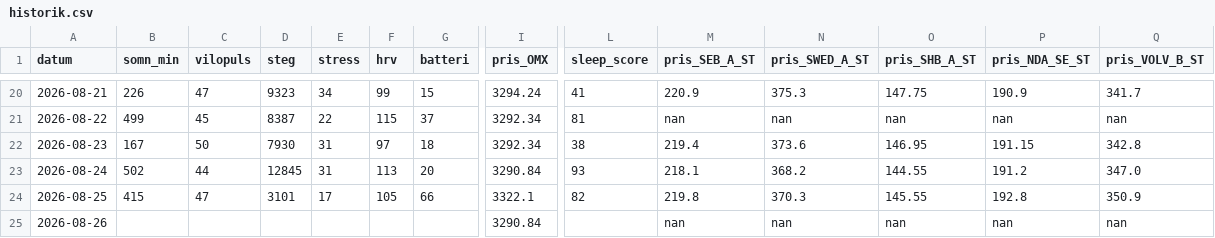
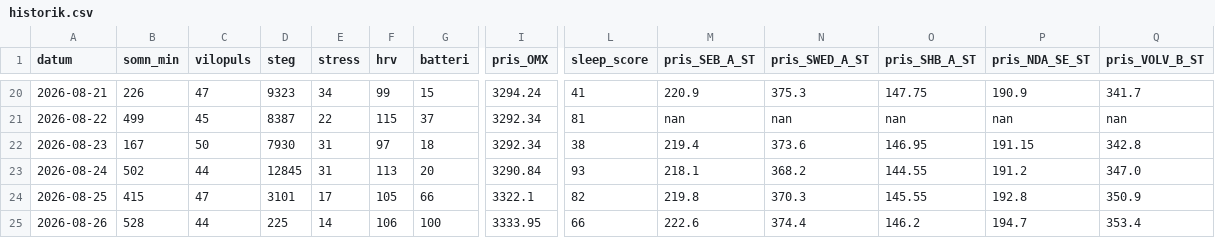
Before and after one commit to Lilmacke/Markus-hub-, a CSV file: historik.csv, drawn as a sheet; only a part is shown, gaps mark what is left out; the diff covers the shown part only; the diff names each change by its address in the sheet, - before the commit and + after, or states it on an @@ line.

```diff
--- a/historik.csv
+++ b/historik.csv
-B25 (somn_min): (empty)
+B25 (somn_min): 528
-C25 (vilopuls): (empty)
+C25 (vilopuls): 44
-D25 (steg): (empty)
+D25 (steg): 225
-E25 (stress): (empty)
+E25 (stress): 14
-F25 (hrv): (empty)
+F25 (hrv): 106
-G25 (batteri): (empty)
+G25 (batteri): 100
-I25 (pris_OMX): 3290.84
+I25 (pris_OMX): 3333.95
-L25 (sleep_score): (empty)
+L25 (sleep_score): 66
-M25 (pris_SEB_A_ST): nan
+M25 (pris_SEB_A_ST): 222.6
-N25 (pris_SWED_A_ST): nan
+N25 (pris_SWED_A_ST): 374.4
-O25 (pris_SHB_A_ST): nan
+O25 (pris_SHB_A_ST): 146.2
-P25 (pris_NDA_SE_ST): nan
+P25 (pris_NDA_SE_ST): 194.7
-Q25 (pris_VOLV_B_ST): nan
+Q25 (pris_VOLV_B_ST): 353.4
```
Also changed, not shown: 17 edited cells elsewhere in this file, 1 other file.
